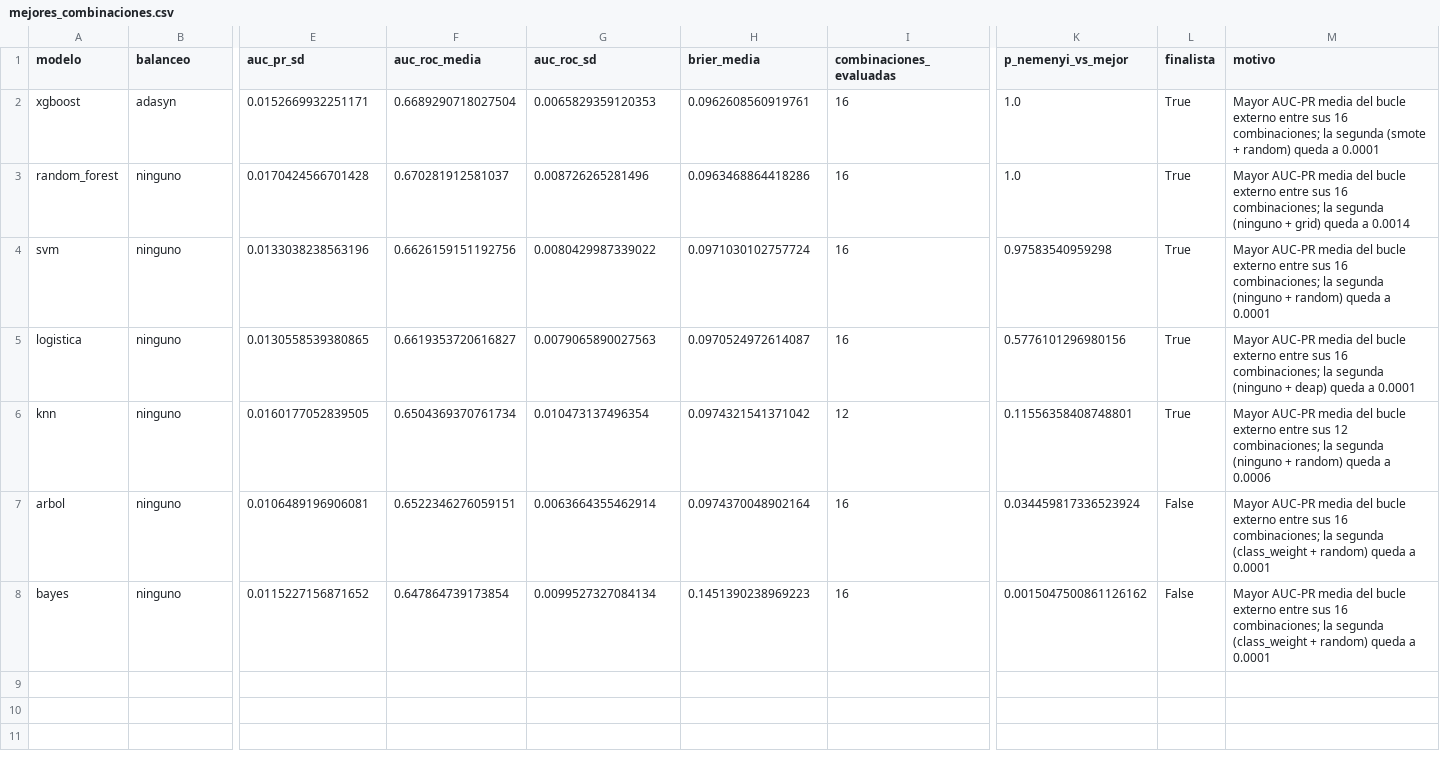
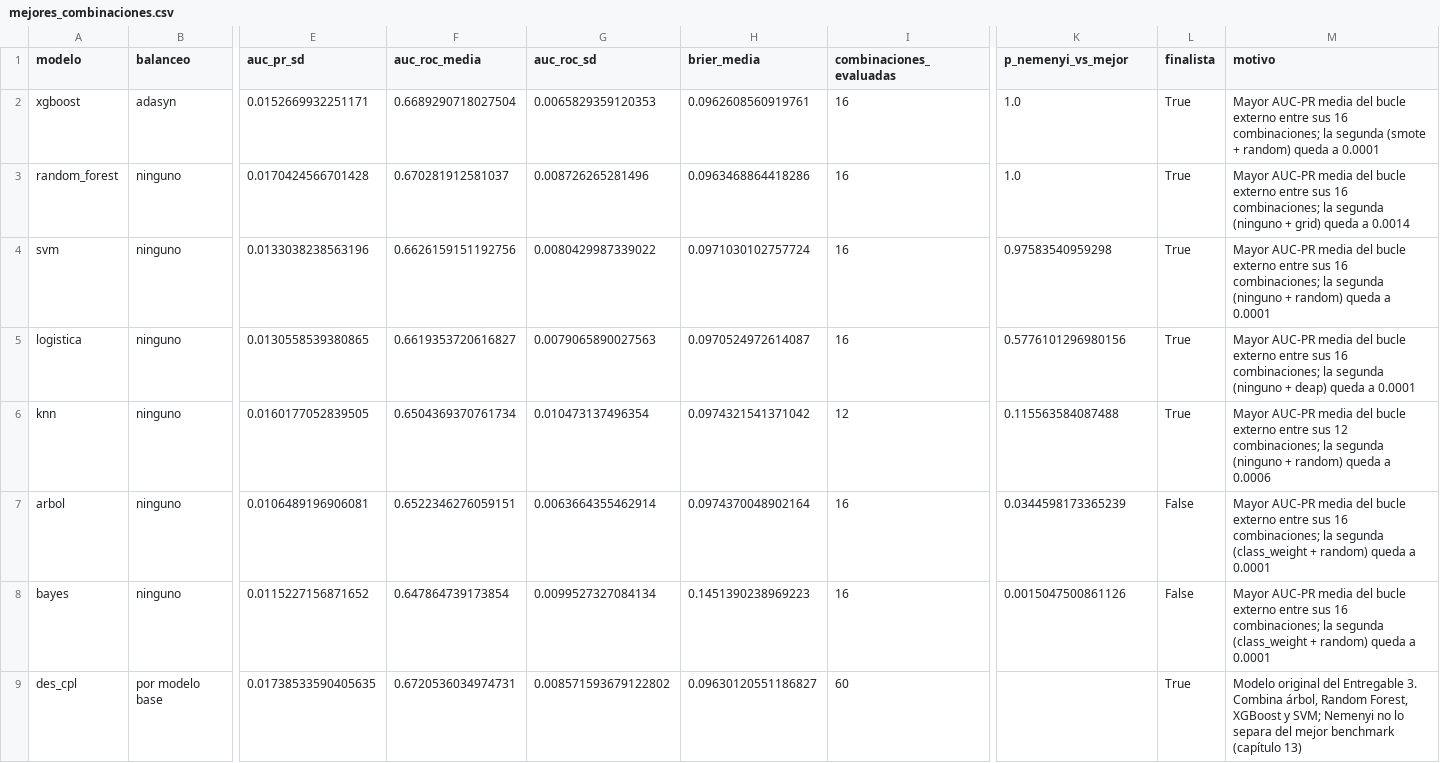
Before and after one commit to joshua2412-a/Diabetes_ProyectoML_202630, a CSV file: artifacts/mejores_combinaciones.csv, drawn as a sheet; only a part is shown, gaps mark what is left out; rows hold the shown columns only; the diff names each change by its address in the sheet, - before the commit and + after, or states it on an @@ line.

```diff
--- a/artifacts/mejores_combinaciones.csv
+++ b/artifacts/mejores_combinaciones.csv
-K6 (p_nemenyi_vs_mejor): 0.11556358408748801
+K6 (p_nemenyi_vs_mejor): 0.115563584087488
-K7 (p_nemenyi_vs_mejor): 0.034459817336523924
+K7 (p_nemenyi_vs_mejor): 0.0344598173365239
-K8 (p_nemenyi_vs_mejor): 0.0015047500861126162
+K8 (p_nemenyi_vs_mejor): 0.0015047500861126
+row 9: des_cpl | por modelo base | 0.01738533590405635 | 0.6720536034974731 | 0.008571593679122802 | 0.09630120551186827 | 60 |  | True | Modelo original del Entregable 3. Combina árbol, Random Forest, XGBoost y SVM; Nemenyi no lo separa del mejor benchmark (capítulo 13)
```
Also changed, not shown: 12 other files.
